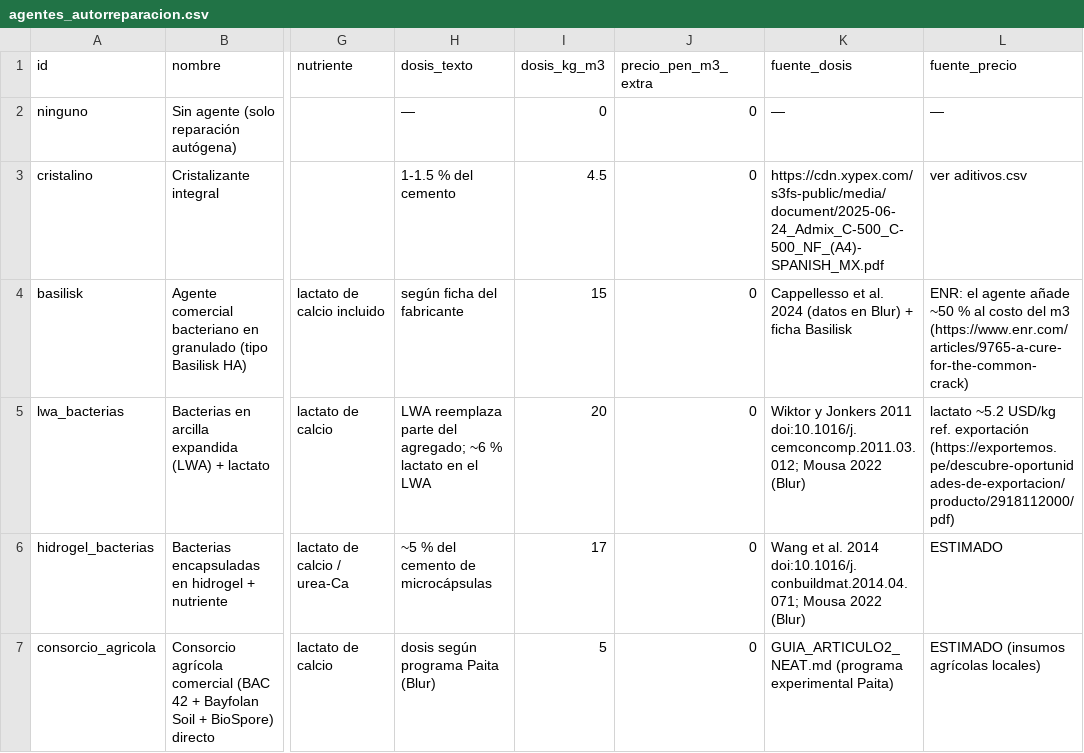
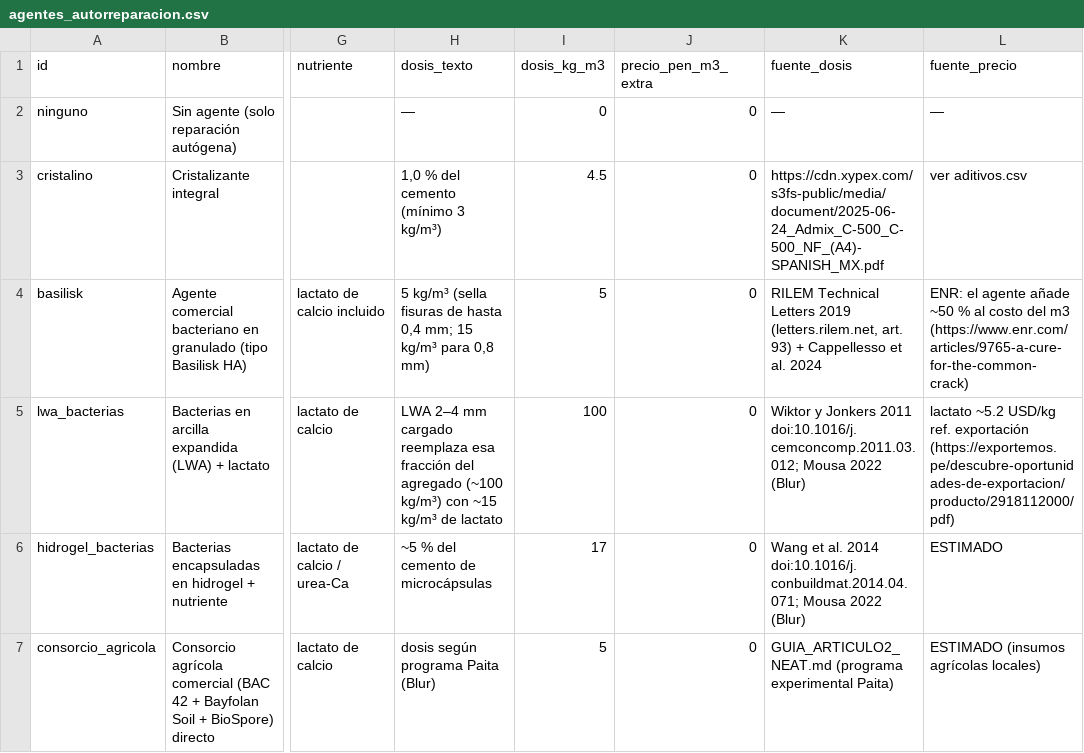
Before and after one commit to meelloevhag-star/Blur, a CSV file: atlas/catalogo/agentes_autorreparacion.csv, drawn as a sheet; only a part is shown, gaps mark what is left out; the diff names each change by its address in the sheet, - before the commit and + after, or states it on an @@ line.

```diff
--- a/atlas/catalogo/agentes_autorreparacion.csv
+++ b/atlas/catalogo/agentes_autorreparacion.csv
-H3 (dosis_texto): 1-1.5 % del cemento
+H3 (dosis_texto): 1,0 % del cemento (mínimo 3 kg/m³)
-H4 (dosis_texto): según ficha del fabricante
+H4 (dosis_texto): 5 kg/m³ (sella fisuras de hasta 0,4 mm; 15 kg/m³ para 0,8 mm)
-I4 (dosis_kg_m3): 15
+I4 (dosis_kg_m3): 5
-K4 (fuente_dosis): Cappellesso et al. 2024 (datos en Blur) + ficha Basilisk
+K4 (fuente_dosis): RILEM Technical Letters 2019 (letters.rilem.net, art. 93) + Cappellesso et al. 2024
-H5 (dosis_texto): LWA reemplaza parte del agregado; ~6 % lactato en el LWA
+H5 (dosis_texto): LWA 2–4 mm cargado reemplaza esa fracción del agregado (~100 kg/m³) con ~15 kg/m³ de lactato
-I5 (dosis_kg_m3): 20
+I5 (dosis_kg_m3): 100
```
Also changed, not shown: 31 other files.
